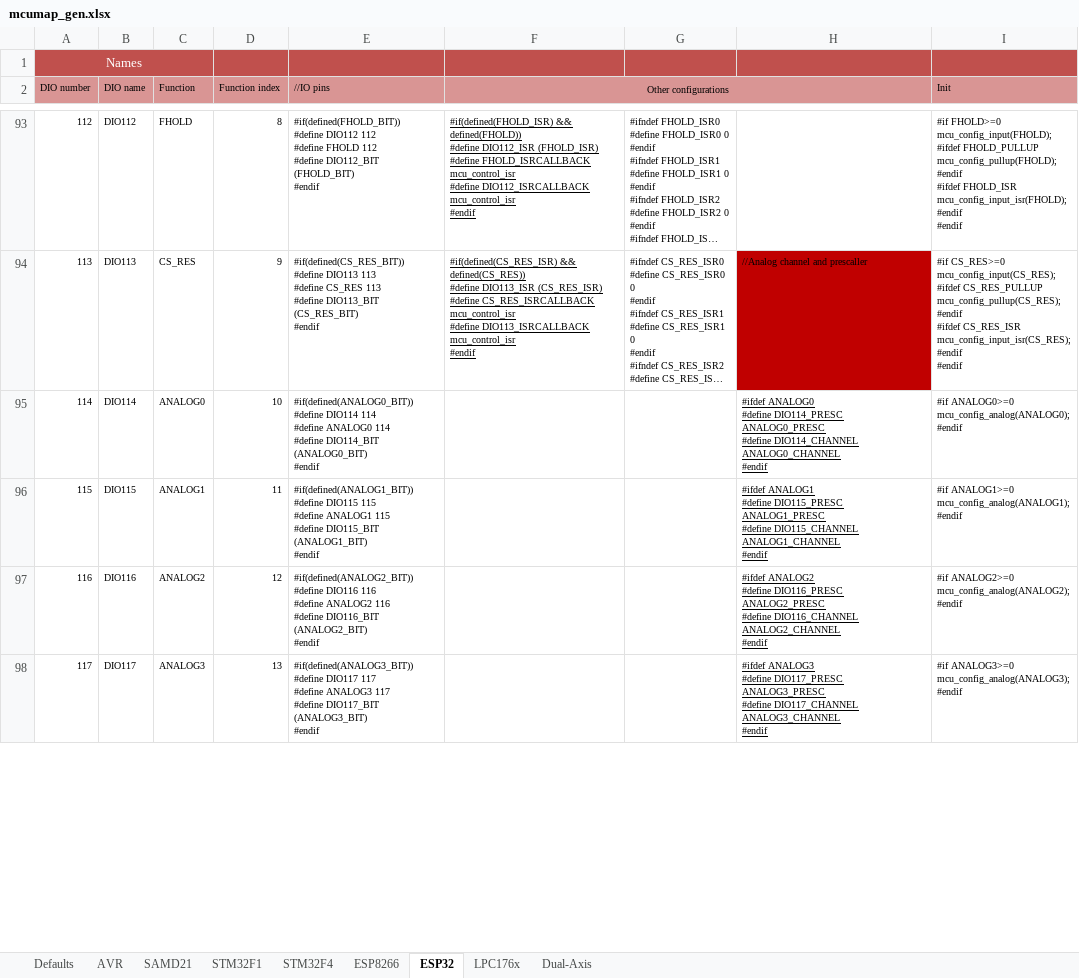
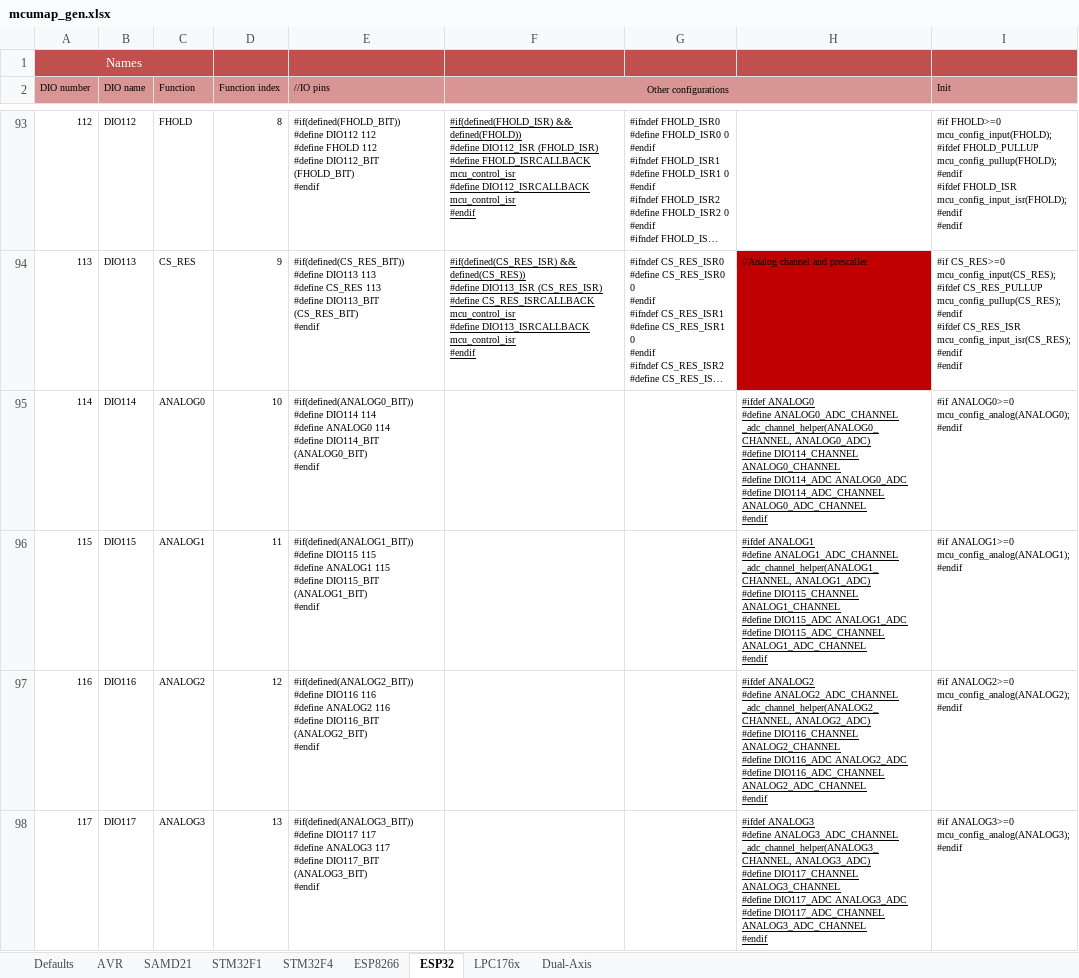
Before and after one commit to Paciente8159/uCNC, an Excel workbook: docs/mcumap_gen.xlsx, sheet ESP32, drawn as a sheet; only a part is shown, gaps mark what is left out; long unchanged cells end in …; values as stored, in another font and other column widths than the file's, no borders; ↵ is a line break in a cell; the diff covers the shown part only; the diff names each change by its address in the sheet, - before the commit and + after, or states it on an @@ line.

```diff
--- a/docs/mcumap_gen.xlsx (sheet ESP32)
+++ b/docs/mcumap_gen.xlsx (sheet ESP32)
-H95: …ANALOG0 ↵ #define DIO114_PRESC ANALOG0_PRESC ↵ #define DIO114_CHANNEL ANALOG0_CHANNEL ↵ #endif
+H95: …ANALOG0 ↵ #define ANALOG0_ADC_CHANNEL _adc_channel_helper(ANALOG0_CHANNEL, ANALOG0_ADC) ↵ #define DIO114_CHANNEL ANALOG0_CHANNEL ↵ #define DIO114_ADC ANALOG0_ADC ↵ #define DIO114_ADC_CHANNEL ANALOG0_ADC_CHANNEL ↵ #endif
-H96: …ANALOG1 ↵ #define DIO115_PRESC ANALOG1_PRESC ↵ #define DIO115_CHANNEL ANALOG1_CHANNEL ↵ #endif
+H96: …ANALOG1 ↵ #define ANALOG1_ADC_CHANNEL _adc_channel_helper(ANALOG1_CHANNEL, ANALOG1_ADC) ↵ #define DIO115_CHANNEL ANALOG1_CHANNEL ↵ #define DIO115_ADC ANALOG1_ADC ↵ #define DIO115_ADC_CHANNEL ANALOG1_ADC_CHANNEL ↵ #endif
-H97: …ANALOG2 ↵ #define DIO116_PRESC ANALOG2_PRESC ↵ #define DIO116_CHANNEL ANALOG2_CHANNEL ↵ #endif
+H97: …ANALOG2 ↵ #define ANALOG2_ADC_CHANNEL _adc_channel_helper(ANALOG2_CHANNEL, ANALOG2_ADC) ↵ #define DIO116_CHANNEL ANALOG2_CHANNEL ↵ #define DIO116_ADC ANALOG2_ADC ↵ #define DIO116_ADC_CHANNEL ANALOG2_ADC_CHANNEL ↵ #endif
-H98: …ANALOG3 ↵ #define DIO117_PRESC ANALOG3_PRESC ↵ #define DIO117_CHANNEL ANALOG3_CHANNEL ↵ #endif
+H98: …ANALOG3 ↵ #define ANALOG3_ADC_CHANNEL _adc_channel_helper(ANALOG3_CHANNEL, ANALOG3_ADC) ↵ #define DIO117_CHANNEL ANALOG3_CHANNEL ↵ #define DIO117_ADC ANALOG3_ADC ↵ #define DIO117_ADC_CHANNEL ANALOG3_ADC_CHANNEL ↵ #endif
```
Also changed, not shown: 12 edited cells elsewhere in this sheet, 2 other files.
